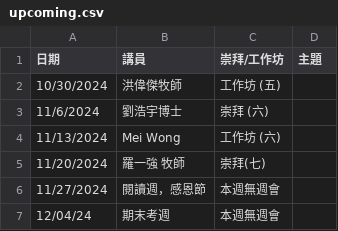
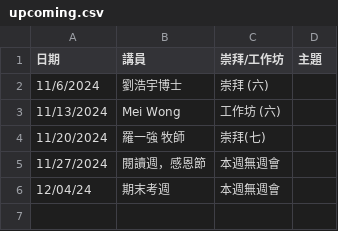
Before and after one commit to cwts-edu/cwts-web, a CSV file: src/data/csv/assembly/upcoming.csv, drawn as a sheet.

Commit message:
Update Assembly files
Update assembly files with Vimeo link

```diff
--- a/src/data/csv/assembly/upcoming.csv
+++ b/src/data/csv/assembly/upcoming.csv
@@ -1,3 +1,2 @@
 日期,講員,崇拜/工作坊,主題
-10/30/2024,洪偉傑牧師,工作坊 (五),
 11/6/2024,劉浩宇博士,崇拜 (六),
```
Also changed, not shown: src/data/csv/assembly/2024-H2.csv.
